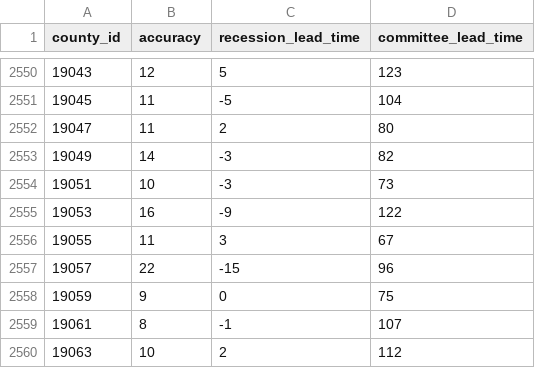
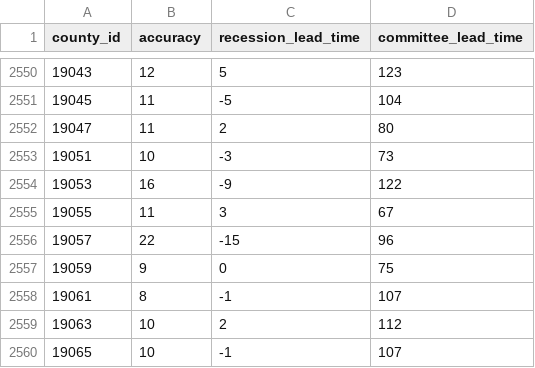
Before and after one commit to markgsheppard/SahmRule, a CSV file: data-source/map-data/map-data-aggregated.csv, drawn as a sheet; only a part is shown, gaps mark what is left out; the shorter side is filled out with more unchanged rows; the diff names each change by its address in the sheet, - before the commit and + after, or states it on an @@ line.

```diff
--- a/data-source/map-data/map-data-aggregated.csv
+++ b/data-source/map-data/map-data-aggregated.csv
-row 2553: 19049 | 14 | -3 | 82
```
Also changed, not shown: data-source/tool-data/USEPUINDXD.csv, data/spatial_counties.csv, 13 other files.
